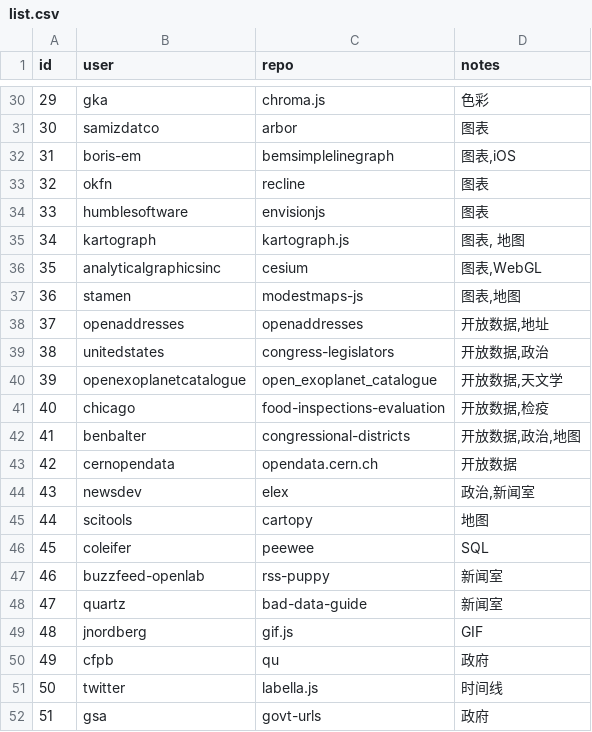
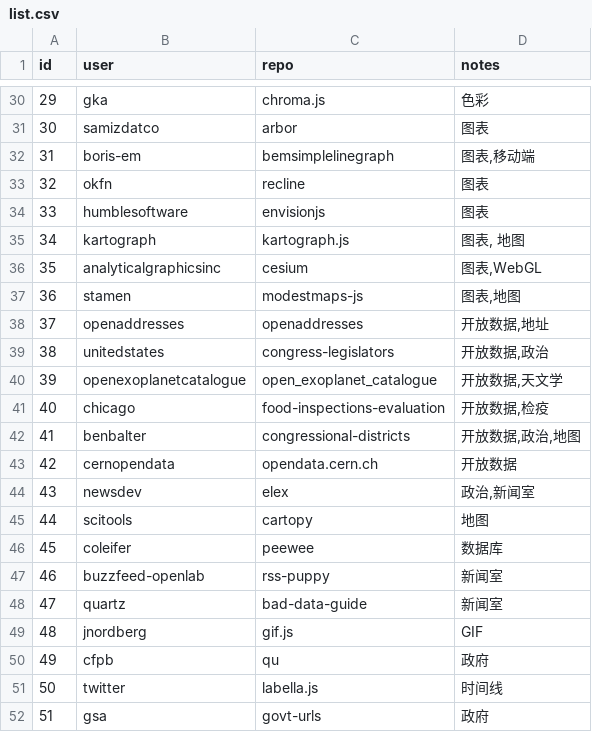
Before and after one commit to shujianbu/DJToolboxes, a CSV file: scripts/list.csv, drawn as a sheet; only a part is shown, gaps mark what is left out.

```diff
--- a/scripts/list.csv
+++ b/scripts/list.csv
@@ -31,3 +31,3 @@
 30,samizdatco,arbor,图表
-31,boris-em,bemsimplelinegraph,"图表,iOS"
+31,boris-em,bemsimplelinegraph,"图表,移动端"
 32,okfn,recline,图表
@@ -45,3 +45,3 @@
 44,scitools,cartopy,地图
-45,coleifer,peewee,SQL
+45,coleifer,peewee,数据库
 46,buzzfeed-openlab,rss-puppy,新闻室
```
Also changed, not shown: app/data/data.csv, 7 other files.
